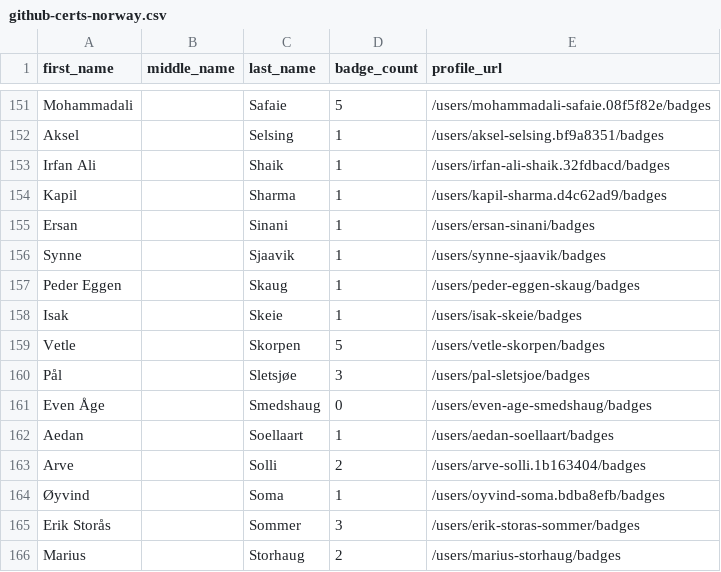
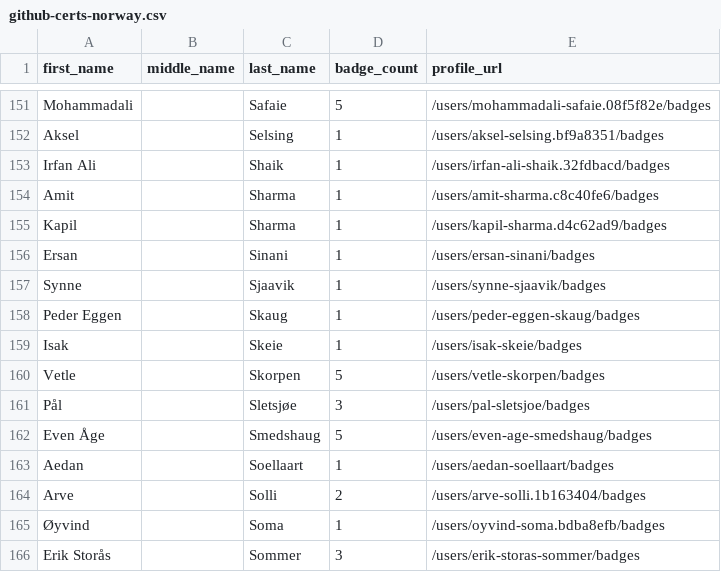
Before and after one commit to DennisThie/github-certification-ranking, a CSV file: datasource/github-certs-norway.csv, drawn as a sheet; only a part is shown, gaps mark what is left out; the shorter side is filled out with more unchanged rows.

```diff
--- a/datasource/github-certs-norway.csv
+++ b/datasource/github-certs-norway.csv
@@ -153,2 +153,3 @@ Aksel,,Selsing,1,/users/aksel-selsing.bf9a8351/badges
 Irfan Ali,,Shaik,1,/users/irfan-ali-shaik.32fdbacd/badges
+Amit,,Sharma,1,/users/amit-sharma.c8c40fe6/badges
 Kapil,,Sharma,1,/users/kapil-sharma.d4c62ad9/badges
@@ -160,3 +161,3 @@ Vetle,,Skorpen,5,/users/vetle-skorpen/badges
 Pål,,Sletsjøe,3,/users/pal-sletsjoe/badges
-Even Åge,,Smedshaug,0,/users/even-age-smedshaug/badges
+Even Åge,,Smedshaug,5,/users/even-age-smedshaug/badges
 Aedan,,Soellaart,1,/users/aedan-soellaart/badges
```
Also changed, not shown: datasource/github-certs-brazil.csv, datasource/github-certs-canada.csv, 13 other files.
